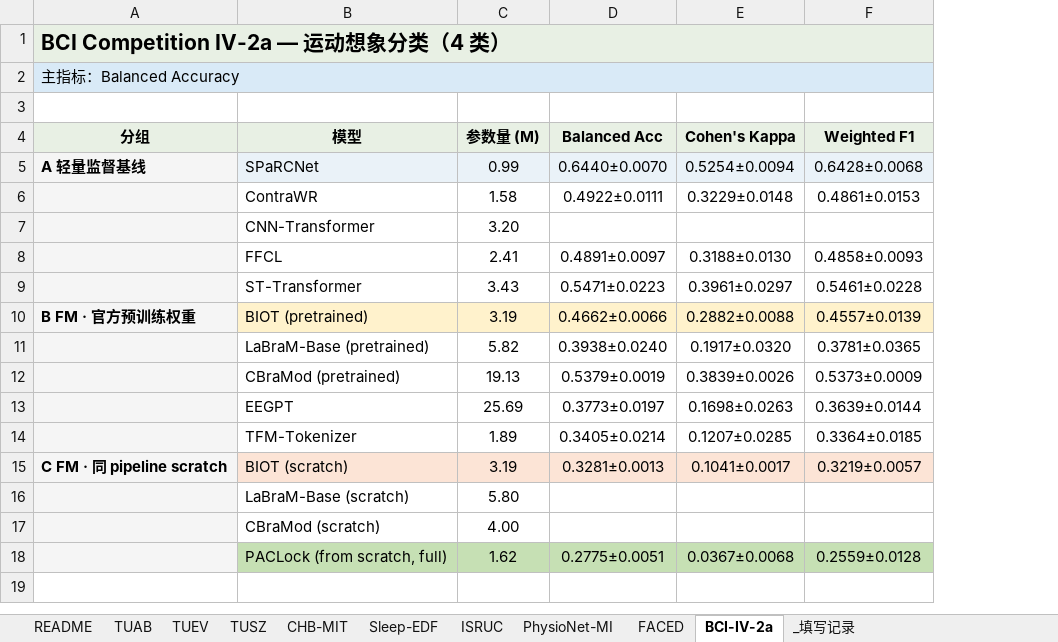
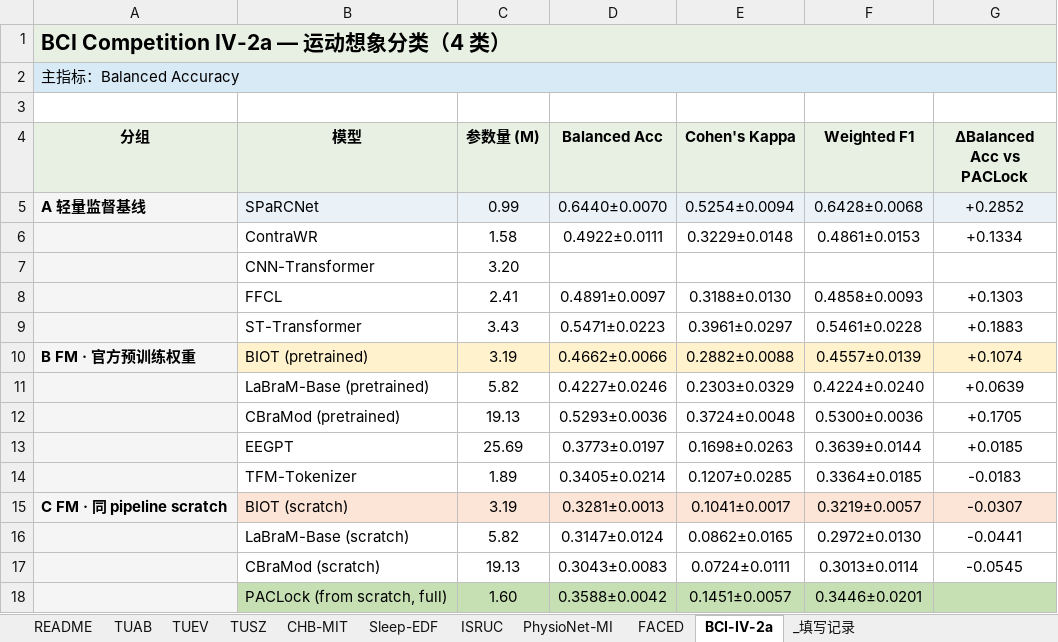
Before and after one commit to Joni-z/PACLock, an Excel workbook: results/PACLock_baseline_matrix_filled.xlsx, sheet BCI-IV-2a, drawn as a sheet; values as stored, in another font and other column widths than the file's, no borders; the diff names each change by its address in the sheet, - before the commit and + after, or states it on an @@ line.

Commit message:
Add the delta-vs-PACLock column, and rebuild the table from scratch
Every sheet template carries a "delta vs PACLock" column that fill_xlsx.py
never populated -- it has been blank on every rebuild since the table existed.
scripts/add_deltas.py fills it: for each sheet where the PACLock row itself is
filled, every other row gets its gap to PACLock written in, parsed from the
same header text fill_xlsx.py already writes rather than a hardcoded
per-sheet mapping. Three sheets have a PACLock v2 number yet (TUEV, Sleep-EDF,
BCI-IV-2a); the other six are correctly left blank rather than diffed against
a stale or missing reference.

Also ran normalize_xlsx.py, which the last rebuild skipped -- it strips the
external-reference/frozen-protocol blocks below each results table and drops
now-empty metric columns, which is what made the freshly rebuilt file look
like an old one at a glance despite the underlying numbers being current
(archived paclock_full -> paclock_v2 rerun, corrected B-group recipes).

Also archived the pre-search paclock_full (patch_len=200) runs, since the
deliverable config is patch_len=50: mixing the two under one row label would
silently compare two different architectures as if they were the same PACLock.

```diff
--- a/results/PACLock_baseline_matrix_filled.xlsx (sheet BCI-IV-2a)
+++ b/results/PACLock_baseline_matrix_filled.xlsx (sheet BCI-IV-2a)
+column G (ΔBalanced Acc vs PACLock), rows 5-17: +0.2852 | +0.1334 |  | +0.1303 | +0.1883 | +0.1074 | +0.0639 | +0.1705 | +0.0185 | -0.0183 | -0.0307 | -0.0441 | -0.0545
-D11 (Balanced Acc): 0.3938±0.0240
+D11 (Balanced Acc): 0.4227±0.0246
-E11 (Cohen's Kappa): 0.1917±0.0320
+E11 (Cohen's Kappa): 0.2303±0.0329
-F11 (Weighted F1): 0.3781±0.0365
+F11 (Weighted F1): 0.4224±0.0240
-D12 (Balanced Acc): 0.5379±0.0019
+D12 (Balanced Acc): 0.5293±0.0036
-E12 (Cohen's Kappa): 0.3839±0.0026
+E12 (Cohen's Kappa): 0.3724±0.0048
-F12 (Weighted F1): 0.5373±0.0009
+F12 (Weighted F1): 0.5300±0.0036
-C16 (参数量 (M)): 5.80
+C16 (参数量 (M)): 5.82
-D16 (Balanced Acc): (empty)
+D16 (Balanced Acc): 0.3147±0.0124
-E16 (Cohen's Kappa): (empty)
+E16 (Cohen's Kappa): 0.0862±0.0165
-F16 (Weighted F1): (empty)
+F16 (Weighted F1): 0.2972±0.0130
-C17 (参数量 (M)): 4.00
+C17 (参数量 (M)): 19.13
-D17 (Balanced Acc): (empty)
+D17 (Balanced Acc): 0.3043±0.0083
-E17 (Cohen's Kappa): (empty)
+E17 (Cohen's Kappa): 0.0724±0.0111
-F17 (Weighted F1): (empty)
+F17 (Weighted F1): 0.3013±0.0114
-C18 (参数量 (M)): 1.62
+C18 (参数量 (M)): 1.60
-D18 (Balanced Acc): 0.2775±0.0051
+D18 (Balanced Acc): 0.3588±0.0042
-E18 (Cohen's Kappa): 0.0367±0.0068
+E18 (Cohen's Kappa): 0.1451±0.0057
-F18 (Weighted F1): 0.2559±0.0128
+F18 (Weighted F1): 0.3446±0.0201
```
Also changed, not shown: sheet _填写记录, sheet ISRUC, sheet TUEV, sheet Sleep-EDF, sheet PhysioNet-MI, sheet FACED, 3 more sheets, 27 other files.
